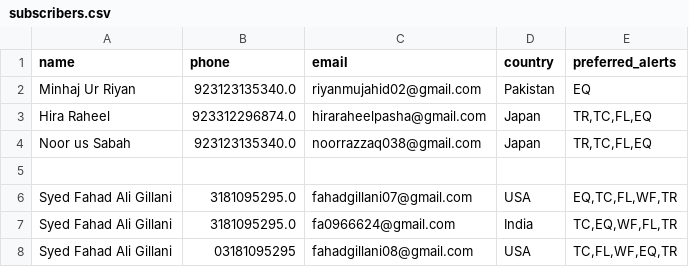
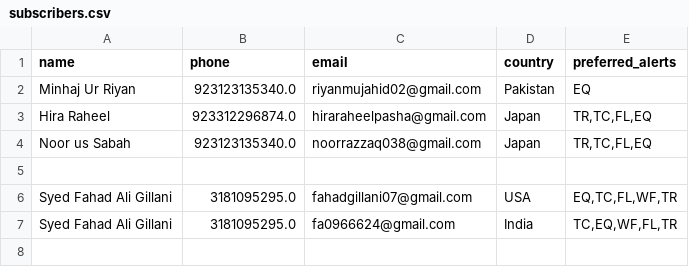
Before and after one commit to minhaj4590/disaster-forecasting, a CSV file: subscribers.csv, drawn as a sheet; the diff names each change by its address in the sheet, - before the commit and + after, or states it on an @@ line.

Commit message:
Unsubscribe user

```diff
--- a/subscribers.csv
+++ b/subscribers.csv
-row 8: Syed Fahad Ali Gillani | 03181095295 | fahadgillani08@gmail.com | USA | TC,FL,WF,EQ,TR
```
